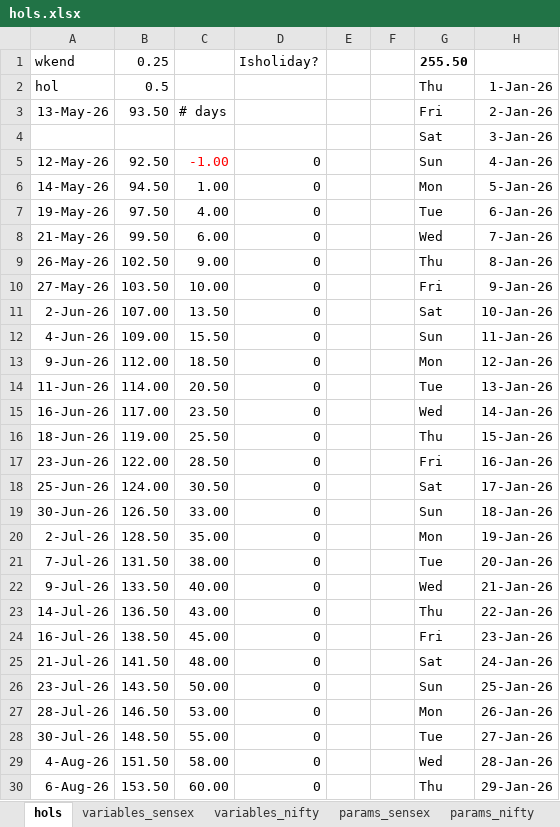
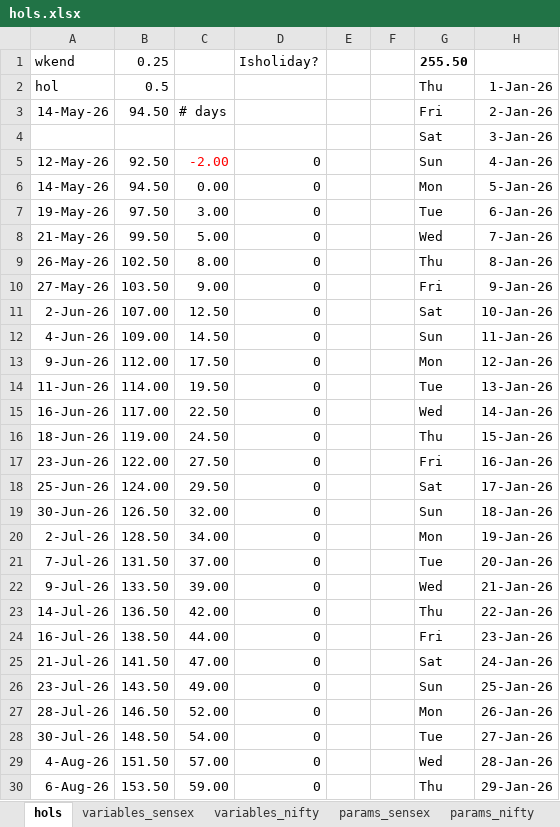
Before and after one commit to arishi257/fit_sensex, an Excel workbook: hols.xlsx, sheet hols, drawn as a sheet; only a part is shown; values as stored, in another font and other column widths than the file's, no borders; the diff covers the shown part only; the diff names each change by its address in the sheet, - before the commit and + after, or states it on an @@ line.

```diff
--- a/hols.xlsx (sheet hols)
+++ b/hols.xlsx (sheet hols)
-A3: 13-May-26
+A3: 14-May-26
-B3: 93.50
+B3: 94.50
-C5: -1.00
+C5: -2.00
-C6: 1.00
+C6: 0.00
-C7: 4.00
+C7: 3.00
-C8: 6.00
+C8: 5.00
-C9: 9.00
+C9: 8.00
-C10: 10.00
+C10: 9.00
-C11: 13.50
+C11: 12.50
-C12: 15.50
+C12: 14.50
-C13: 18.50
+C13: 17.50
-C14: 20.50
+C14: 19.50
-C15: 23.50
+C15: 22.50
-C16: 25.50
+C16: 24.50
-C17: 28.50
+C17: 27.50
-C18: 30.50
+C18: 29.50
-C19: 33.00
+C19: 32.00
-C20: 35.00
+C20: 34.00
-C21: 38.00
+C21: 37.00
-C22: 40.00
+C22: 39.00
-C23: 43.00
+C23: 42.00
-C24: 45.00
+C24: 44.00
-C25: 48.00
+C25: 47.00
-C26: 50.00
+C26: 49.00
-C27: 53.00
+C27: 52.00
-C28: 55.00
+C28: 54.00
-C29: 58.00
+C29: 57.00
-C30: 60.00
+C30: 59.00
```
Also changed, not shown: 42 edited cells elsewhere in this sheet, 4 other files.
